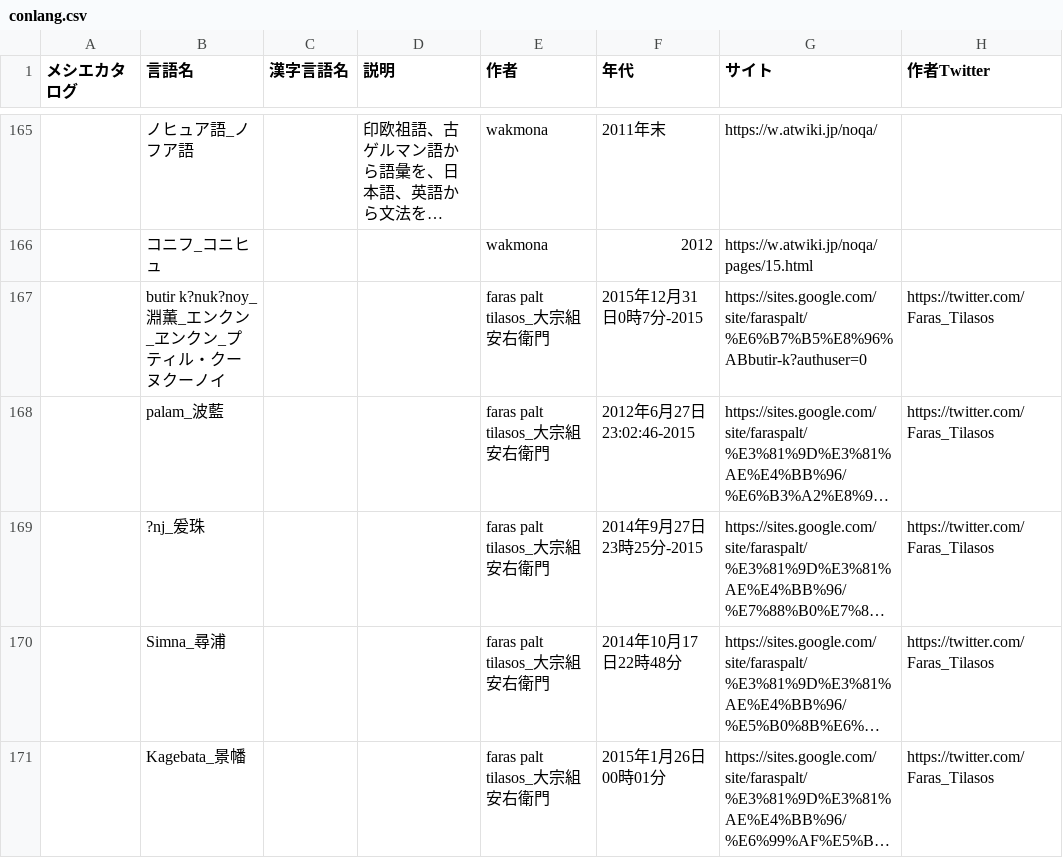
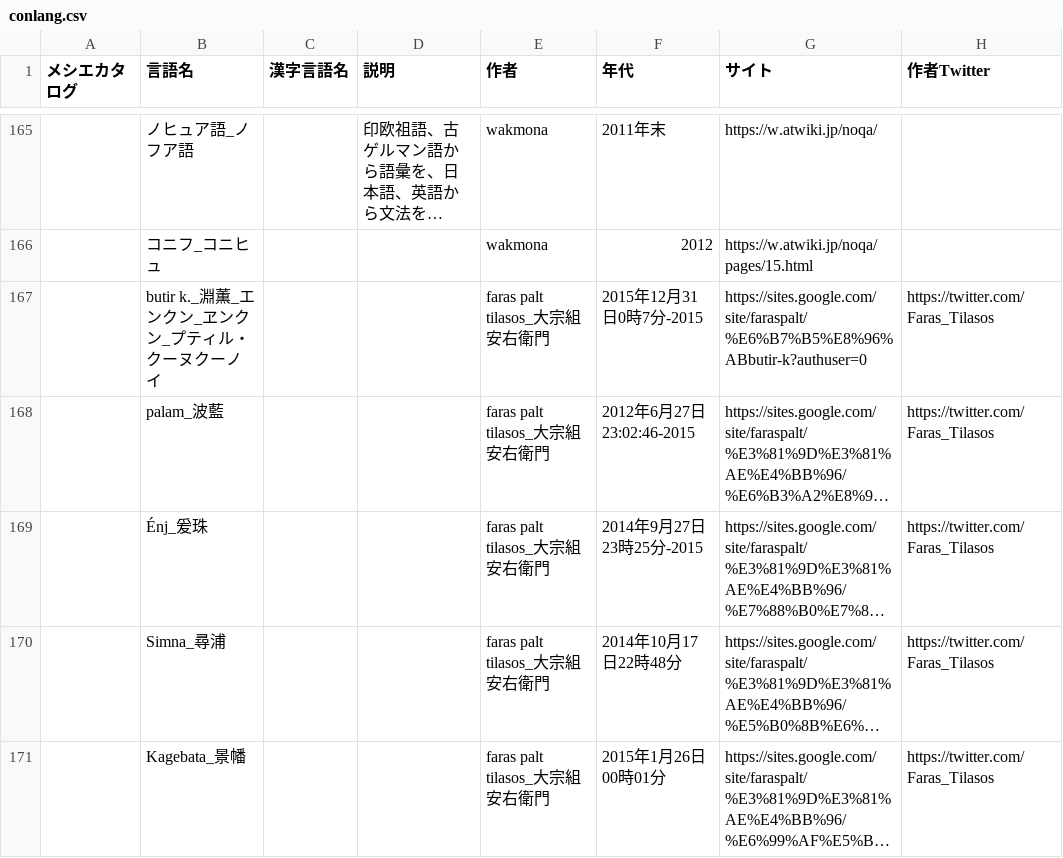
Before and after one commit to Mikanixonable/Mikanixonable.github.io, a CSV file: data/conlang.csv, drawn as a sheet; only a part is shown, gaps mark what is left out; long unchanged cells end in …; the diff covers the shown part only; the diff names each change by its address in the sheet, - before the commit and + after, or states it on an @@ line.

```diff
--- a/data/conlang.csv
+++ b/data/conlang.csv
-B167 (言語名): butir k?nuk?noy_淵薫_エンクン_ヱンクン_プティル・クーヌクーノイ
+B167 (言語名): butir k._淵薫_エンクン_ヱンクン_プティル・クーヌクーノイ
-B169 (言語名): ?nj_爰珠
+B169 (言語名): Énj_爰珠
```
Also changed, not shown: 3 added rows and 16 edited cells elsewhere in this file, 2 other files.
